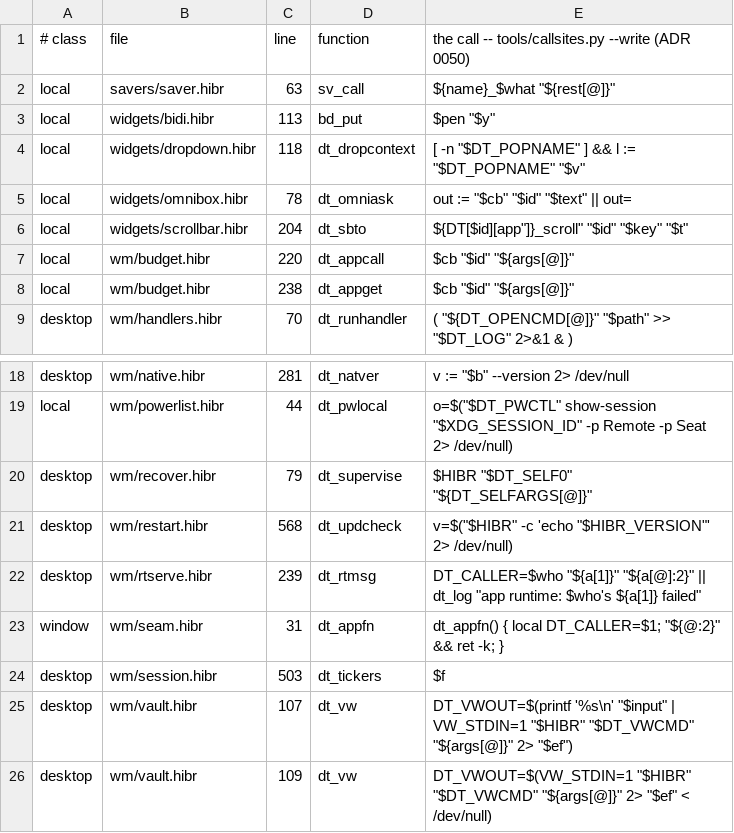
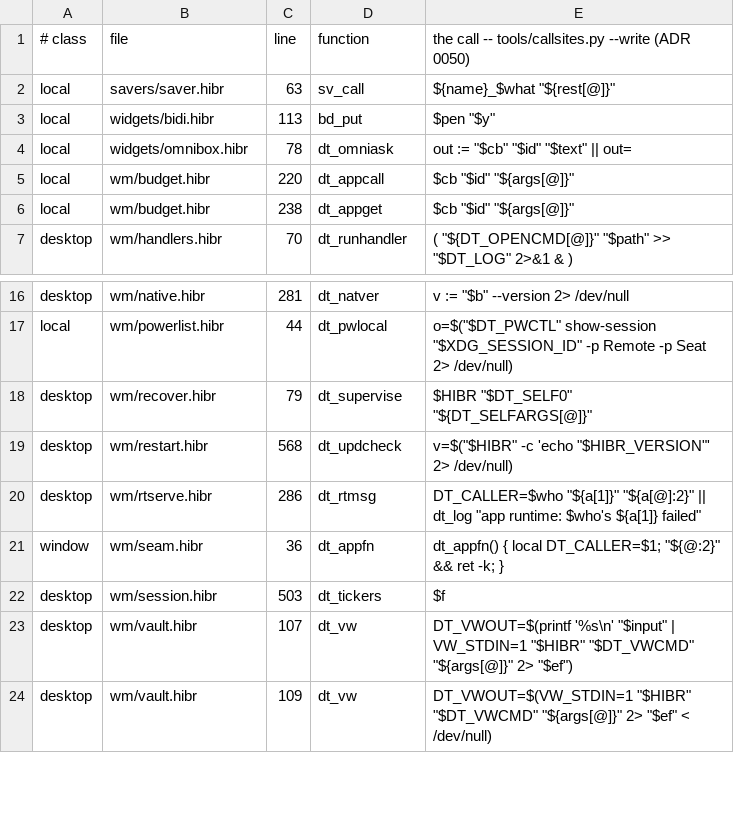
Before and after one commit to osakka/hibr, a TSV file: programs/desktop/callsites.tsv, drawn as a sheet; only a part is shown, gaps mark what is left out.

```diff
--- a/programs/desktop/callsites.tsv
+++ b/programs/desktop/callsites.tsv
@@ -3,5 +3,3 @@ local	savers/saver.hibr	63	sv_call	"${name}_$what" "${rest[@]}"
 local	widgets/bidi.hibr	113	bd_put	"$pen" "$y"
-local	widgets/dropdown.hibr	118	dt_dropcontext	[ -n "$DT_POPNAME" ] && l := "$DT_POPNAME" "$v"
 local	widgets/omnibox.hibr	78	dt_omniask	out := "$cb" "$id" "$text" || out=
-local	widgets/scrollbar.hibr	204	dt_sbto	"${DT[$id]["app"]}_scroll" "$id" "$key" "$t"
 local	wm/budget.hibr	220	dt_appcall	"$cb" "$id" "${args[@]}"
@@ -21,4 +19,4 @@ desktop	wm/recover.hibr	79	dt_supervise	"$HIBR" "$DT_SELF0" "${DT_SELFARGS[@]}"
 desktop	wm/restart.hibr	568	dt_updcheck	v=$("$HIBR" -c 'echo "$HIBR_VERSION"' 2> /dev/null)
-desktop	wm/rtserve.hibr	239	dt_rtmsg	DT_CALLER=$who "${a[1]}" "${a[@]:2}" || dt_log "app runtime: $who's ${a[1]} failed"
-window	wm/seam.hibr	31	dt_appfn	dt_appfn() { local DT_CALLER=$1; "${@:2}" && ret -k; }
+desktop	wm/rtserve.hibr	286	dt_rtmsg	DT_CALLER=$who "${a[1]}" "${a[@]:2}" || dt_log "app runtime: $who's ${a[1]} failed"
+window	wm/seam.hibr	36	dt_appfn	dt_appfn() { local DT_CALLER=$1; "${@:2}" && ret -k; }
 desktop	wm/session.hibr	503	dt_tickers	"$f"
```
Also changed, not shown: 16 other files.
